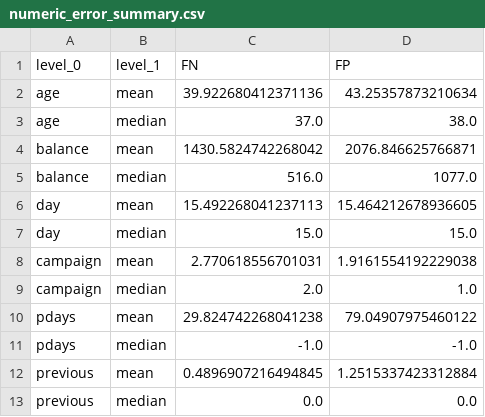
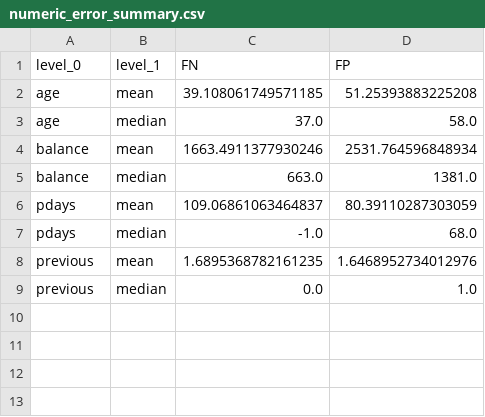
Before and after one commit to JiaHui2005/xgboost-bank-marketing, a CSV file: data/processed/numeric_error_summary.csv, drawn as a sheet.

```diff
--- a/data/processed/numeric_error_summary.csv
+++ b/data/processed/numeric_error_summary.csv
@@ -1,13 +1,9 @@
 level_0,level_1,FN,FP
-age,mean,39.922680412371136,43.25357873210634
-age,median,37.0,38.0
-balance,mean,1430.5824742268042,2076.846625766871
-balance,median,516.0,1077.0
-day,mean,15.492268041237113,15.464212678936605
-day,median,15.0,15.0
-campaign,mean,2.770618556701031,1.9161554192229038
-campaign,median,2.0,1.0
-pdays,mean,29.824742268041238,79.04907975460122
-pdays,median,-1.0,-1.0
-previous,mean,0.4896907216494845,1.2515337423312884
-previous,median,0.0,0.0
+age,mean,39.108061749571185,51.25393883225208
+age,median,37.0,58.0
+balance,mean,1663.4911377930246,2531.764596848934
+balance,median,663.0,1381.0
+pdays,mean,109.06861063464837,80.39110287303059
+pdays,median,-1.0,68.0
+previous,mean,1.6895368782161235,1.6468952734012976
+previous,median,0.0,1.0
```
Also changed, not shown: data/processed/categorical_error_summary.csv, data/processed/group_error_rates.csv, 28 other files.
